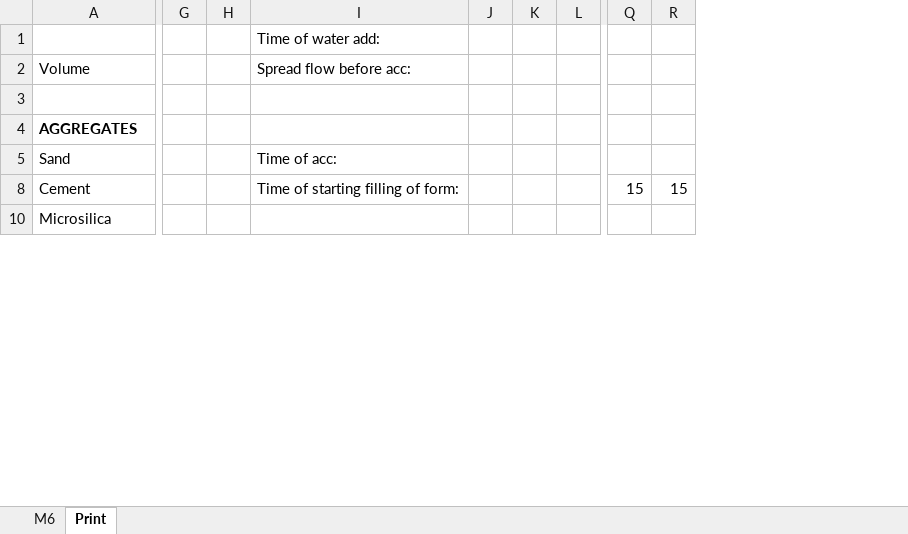
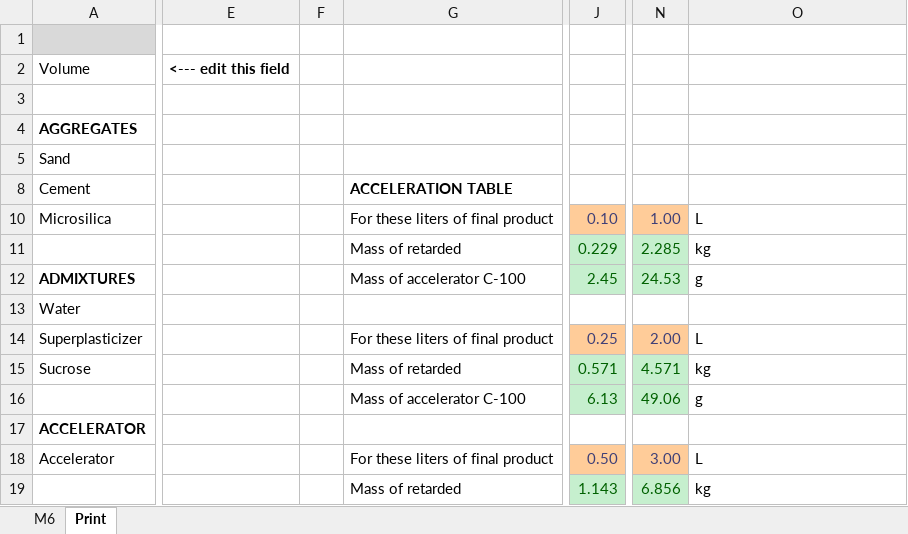
Before and after one commit to MAS-dfab/mini_eggshell, an Excel workbook: materials/01_Concrete/101024_Concrete_mixdesign_mini_Eggshell_.xlsx, sheet Print, drawn as a sheet; only a part is shown, gaps mark what is left out; values as stored, in another font and other column widths than the file's, no borders; removed rows and columns are numbered as before the commit, all else as after; rows hold the shown columns only; the diff covers the shown part only; the diff names each change by its address in the sheet, - before the commit and + after, or states it on an @@ line.

```diff
--- a/materials/01_Concrete/101024_Concrete_mixdesign_mini_Eggshell_.xlsx (sheet Print)
+++ b/materials/01_Concrete/101024_Concrete_mixdesign_mini_Eggshell_.xlsx (sheet Print)
+column E, row 2: <--- edit this field
+column F, empty
+column G, rows 8-10: ACCELERATION TABLE | For these liters of final product
+column J, row 10: 0.10
-column G, empty
-column H, empty
+column N, row 10: 1.00
-column J, empty
-column K, empty
-column L, empty
-column Q, row 8: 15
-column R, row 8: 15
-A1 fill: none
+A1 fill: #D9D9D9
-O1: Time of water add:
+O1: (empty)
-O2: Spread flow before acc:
+O2: (empty)
-O5: Time of acc:
+O5: (empty)
-O8: Time of starting filling of form:
+O8: (empty)
-O10: (empty)
+O10: L
+row 11:  |  |  | Mass of retarded | 0.229 | 2.285 | kg
+row 12: ADMIXTURES |  |  | Mass of accelerator C-100 | 2.45 | 24.53 | g
+row 13: Water
+row 14: Superplasticizer |  |  | For these liters of final product | 0.25 | 2.00 | L
+row 15: Sucrose |  |  | Mass of retarded | 0.571 | 4.571 | kg
+row 16:  |  |  | Mass of accelerator C-100 | 6.13 | 49.06 | g
+row 18: Accelerator |  |  | For these liters of final product | 0.50 | 3.00 | L
+row 19:  |  |  | Mass of retarded | 1.143 | 6.856 | kg
```
Also changed, not shown: 11 added rows, 35 removed rows, 2 moved rows, 3 added columns, 6 removed columns, 6 edited cells and cell formats elsewhere in this sheet, hidden cells, 1 other file.
